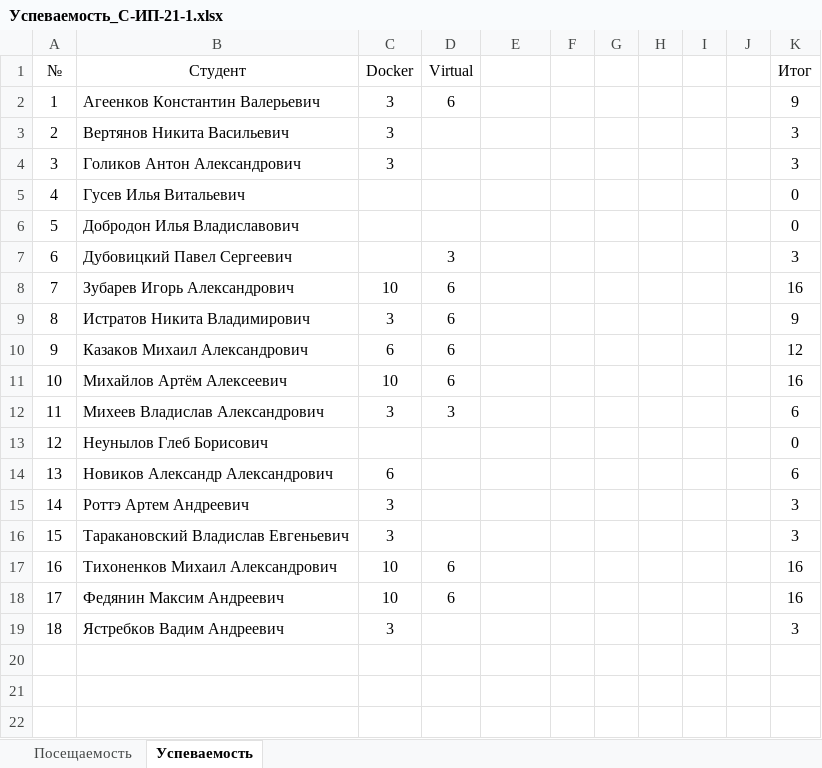
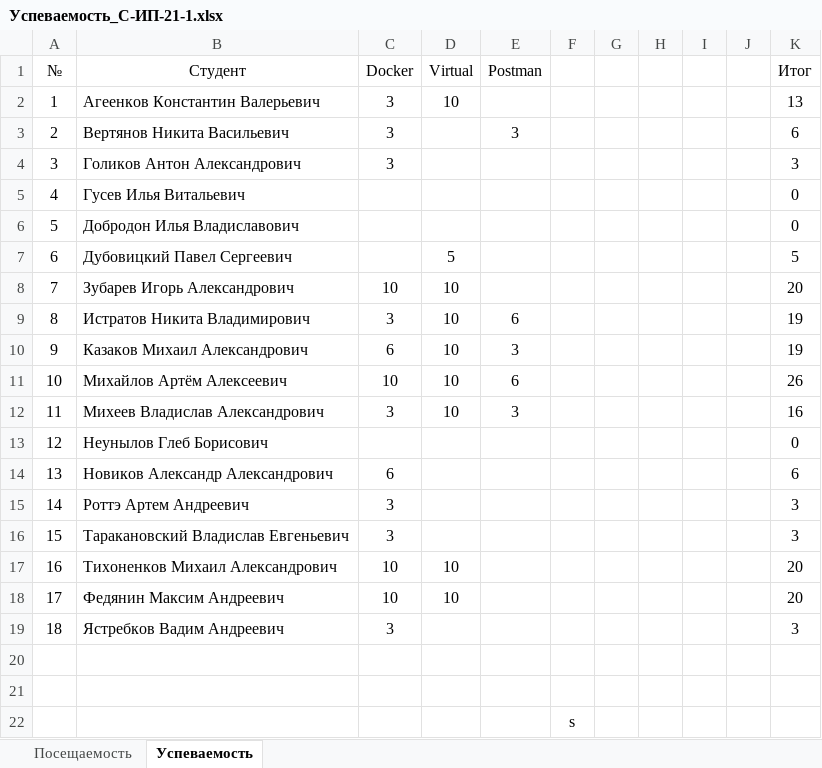
Before and after one commit to TheBandik/information-systems-testing, an Excel workbook: Успеваемость_С-ИП-21-1.xlsx, sheet Успеваемость, drawn as a sheet; values as stored, in another font and other column widths than the file's, no borders; the diff names each change by its address in the sheet, - before the commit and + after, or states it on an @@ line.

```diff
--- a/Успеваемость_С-ИП-21-1.xlsx (sheet Успеваемость)
+++ b/Успеваемость_С-ИП-21-1.xlsx (sheet Успеваемость)
-E1: (empty)
+E1: Postman
-D2 (Virtual): 6
+D2 (Virtual): 10
-K2 (Итог): 9
+K2 (Итог): 13
-E3 (Postman): (empty)
+E3 (Postman): 3
-K3 (Итог): 3
+K3 (Итог): 6
-D7 (Virtual): 3
+D7 (Virtual): 5
-K7 (Итог): 3
+K7 (Итог): 5
-D8:D11 (Virtual): 6
+D8:D11 (Virtual): 10
-K8 (Итог): 16
+K8 (Итог): 20
-E9 (Postman): (empty)
+E9 (Postman): 6
-K9 (Итог): 9
+K9 (Итог): 19
-E10 (Postman): (empty)
+E10 (Postman): 3
-K10 (Итог): 12
+K10 (Итог): 19
-E11 (Postman): (empty)
+E11 (Postman): 6
-K11 (Итог): 16
+K11 (Итог): 26
-D12 (Virtual): 3
+D12 (Virtual): 10
-E12 (Postman): (empty)
+E12 (Postman): 3
-K12 (Итог): 6
+K12 (Итог): 16
-D17:D18 (Virtual): 6
+D17:D18 (Virtual): 10
-K17:K18 (Итог): 16
+K17:K18 (Итог): 20
+row 20: (empty)
+row 21: (empty)
+row 22:  |  |  |  |  | s
```
Also changed, not shown: sheet Посещаемость, formulas that keep their value, Успеваемость_С-ИП-21-2.xlsx.
